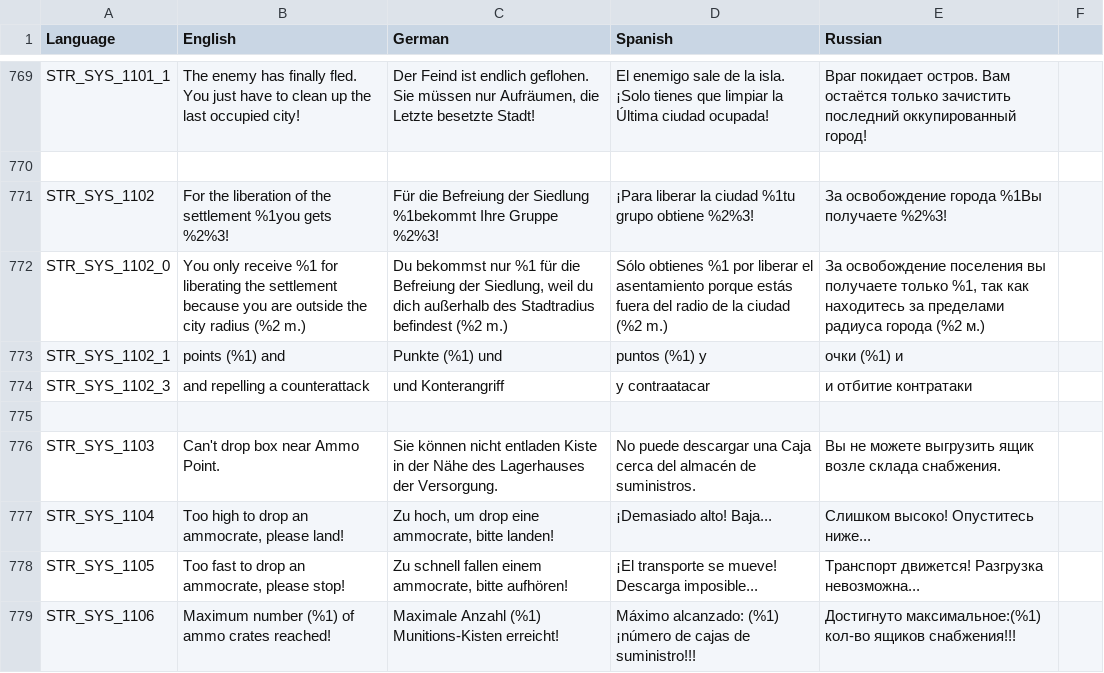
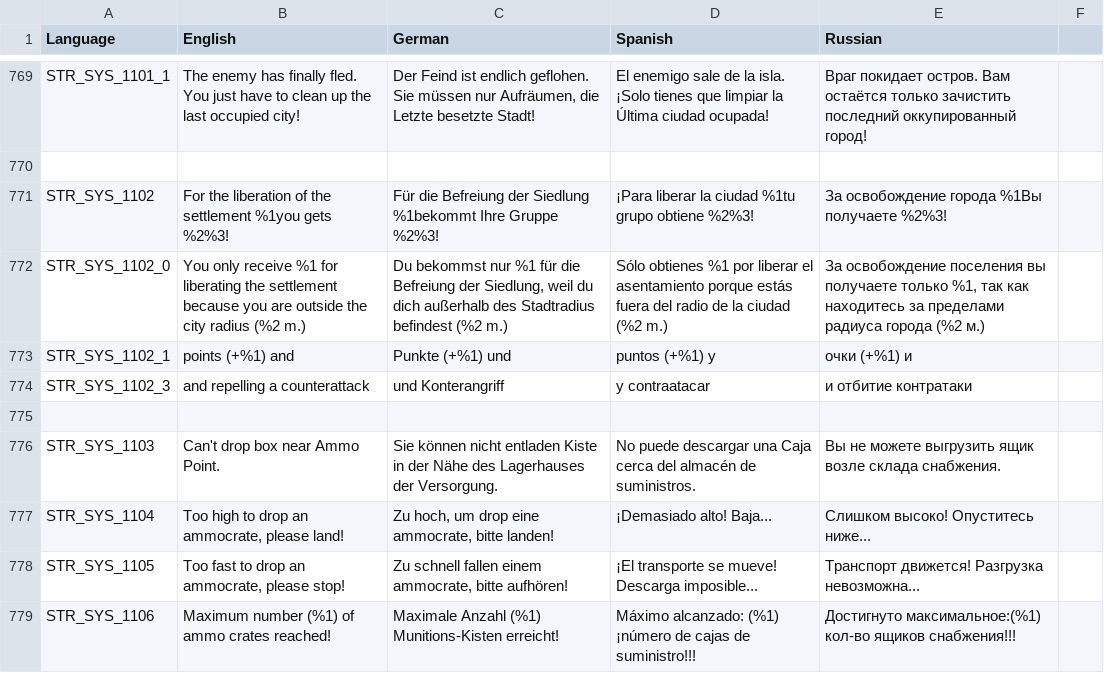
Before and after one commit to sygsky/Domination-for-Red-Engineers-server, a CSV file: stringtable.csv, drawn as a sheet; only a part is shown, gaps mark what is left out.

```diff
--- a/stringtable.csv
+++ b/stringtable.csv
@@ -772,3 +772,3 @@ STR_SYS_1102,For the liberation of the settlement %1you gets %2%3!,Für die Befr
 STR_SYS_1102_0,"You only receive %1 for liberating the settlement because you are outside the city radius (%2 m.)","Du bekommst nur %1 für die Befreiung der Siedlung, weil du dich außerhalb des Stadtradius befindest (%2 m.)","Sólo obtienes %1 por liberar el asentamiento porque estás fuera del radio de la ciudad (%2 m.)","За освобождение поселения вы получаете только %1, так как находитесь за пределами радиуса города (%2 м.)"
-STR_SYS_1102_1,"points (%1) and ","Punkte (%1) und ","puntos (%1) y ","очки (%1) и "
+STR_SYS_1102_1,"points (+%1) and ","Punkte (+%1) und ","puntos (+%1) y ","очки (+%1) и "
 STR_SYS_1102_3,"and repelling a counterattack ","und Konterangriff ","y contraatacar ","и отбитие контратаки "
```
Also changed, not shown: 3 other files.
